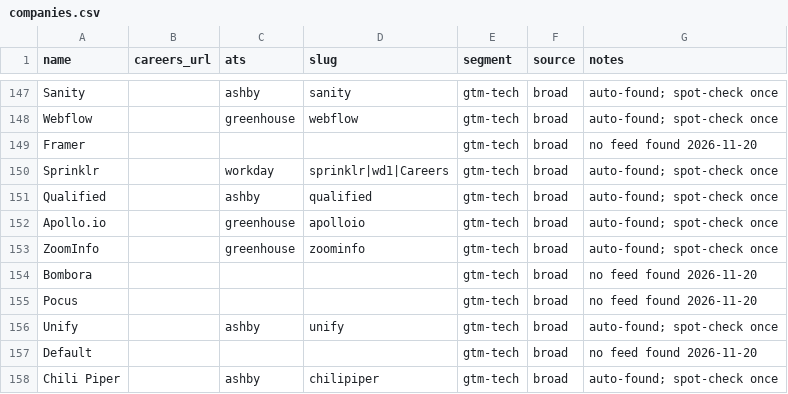
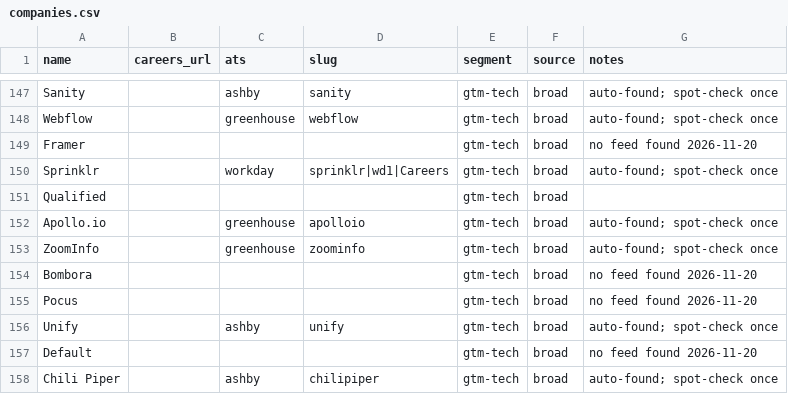
Before and after one commit to glalegre-ctrl/GTM-radar, a CSV file: companies.csv, drawn as a sheet; only a part is shown, gaps mark what is left out.

```diff
--- a/companies.csv
+++ b/companies.csv
@@ -150,3 +150,3 @@ Framer,,,,gtm-tech,broad,no feed found 2026-11-20
 Sprinklr,,workday,sprinklr|wd1|Careers,gtm-tech,broad,auto-found; spot-check once
-Qualified,,ashby,qualified,gtm-tech,broad,auto-found; spot-check once
+Qualified,,,,gtm-tech,broad,
 Apollo.io,,greenhouse,apolloio,gtm-tech,broad,auto-found; spot-check once
```
Also changed, not shown: 2 other files.
